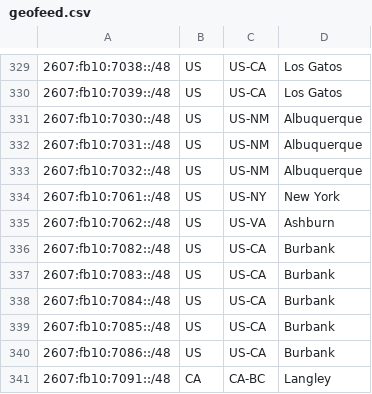
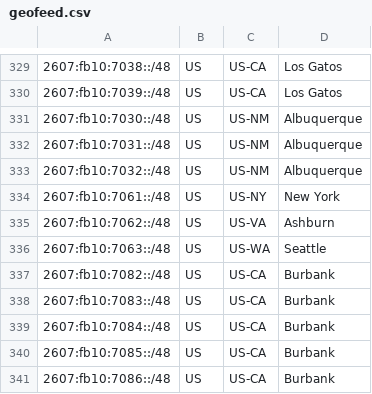
Before and after one commit to Netflix/nflx-geofeed, a CSV file: geofeed.csv, drawn as a sheet; only a part is shown, gaps mark what is left out; the shorter side is filled out with more unchanged rows.

Commit message:
Updated SEA006 V6 prefix

```diff
--- a/geofeed.csv
+++ b/geofeed.csv
@@ -335,2 +335,3 @@
 2607:fb10:7062::/48,US,US-VA,Ashburn,
+2607:fb10:7063::/48,US,US-WA,Seattle,
 2607:fb10:7082::/48,US,US-CA,Burbank,
```
